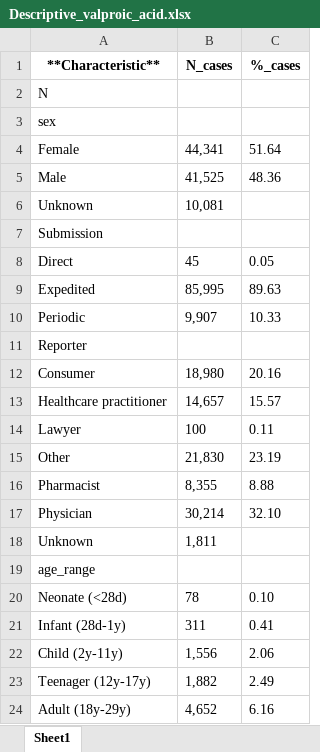
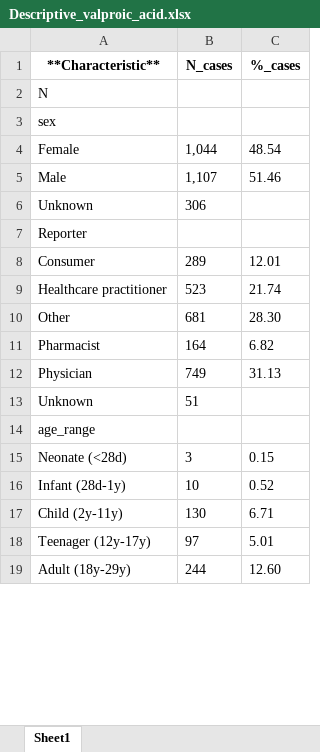
Before and after one commit to jacopoUCL/Interacting_Drugs_FAERS, an Excel workbook: results/Descriptive_valproic_acid.xlsx, sheet Sheet1, drawn as a sheet; only a part is shown; values as stored, in another font and other column widths than the file's, no borders; removed rows and columns are numbered as before the commit, all else as after; the diff covers the shown part only; the diff names each change by its address in the sheet, - before the commit and + after, or states it on an @@ line.

```diff
--- a/results/Descriptive_valproic_acid.xlsx (sheet Sheet1)
+++ b/results/Descriptive_valproic_acid.xlsx (sheet Sheet1)
-B4 (N_cases): 44,341
+B4 (N_cases): 1,044
-C4 (%_cases): 51.64
+C4 (%_cases): 48.54
-B5 (N_cases): 41,525
+B5 (N_cases): 1,107
-C5 (%_cases): 48.36
+C5 (%_cases): 51.46
-B6 (N_cases): 10,081
+B6 (N_cases): 306
-row 7: Submission
-row 8: Direct | 45 | 0.05
-row 9: Expedited | 85,995 | 89.63
-row 10: Periodic | 9,907 | 10.33
-B8 (N_cases): 18,980
+B8 (N_cases): 289
-C8 (%_cases): 20.16
+C8 (%_cases): 12.01
-B9 (N_cases): 14,657
+B9 (N_cases): 523
-C9 (%_cases): 15.57
+C9 (%_cases): 21.74
-row 14: Lawyer | 100 | 0.11
-B10 (N_cases): 21,830
+B10 (N_cases): 681
-C10 (%_cases): 23.19
+C10 (%_cases): 28.30
-B11 (N_cases): 8,355
+B11 (N_cases): 164
-C11 (%_cases): 8.88
+C11 (%_cases): 6.82
-B12 (N_cases): 30,214
+B12 (N_cases): 749
-C12 (%_cases): 32.10
+C12 (%_cases): 31.13
-B13 (N_cases): 1,811
+B13 (N_cases): 51
-B15 (N_cases): 78
+B15 (N_cases): 3
-C15 (%_cases): 0.10
+C15 (%_cases): 0.15
-B16 (N_cases): 311
+B16 (N_cases): 10
-C16 (%_cases): 0.41
+C16 (%_cases): 0.52
-B17 (N_cases): 1,556
+B17 (N_cases): 130
-C17 (%_cases): 2.06
+C17 (%_cases): 6.71
-B18 (N_cases): 1,882
+B18 (N_cases): 97
-C18 (%_cases): 2.49
+C18 (%_cases): 5.01
-B19 (N_cases): 4,652
+B19 (N_cases): 244
-C19 (%_cases): 6.16
+C19 (%_cases): 12.60
```
Also changed, not shown: 6 added rows, 150 removed rows, 1 moved row and 110 edited cells elsewhere in this sheet, results/Descriptive_acetylsalicylic_acid.xlsx, results/Descriptive_all_data.xlsx, 15 other files.
